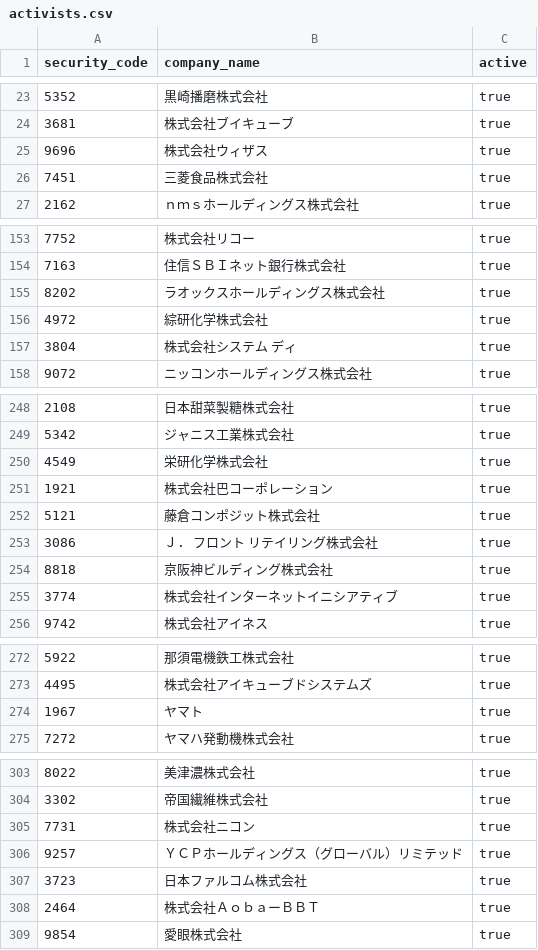
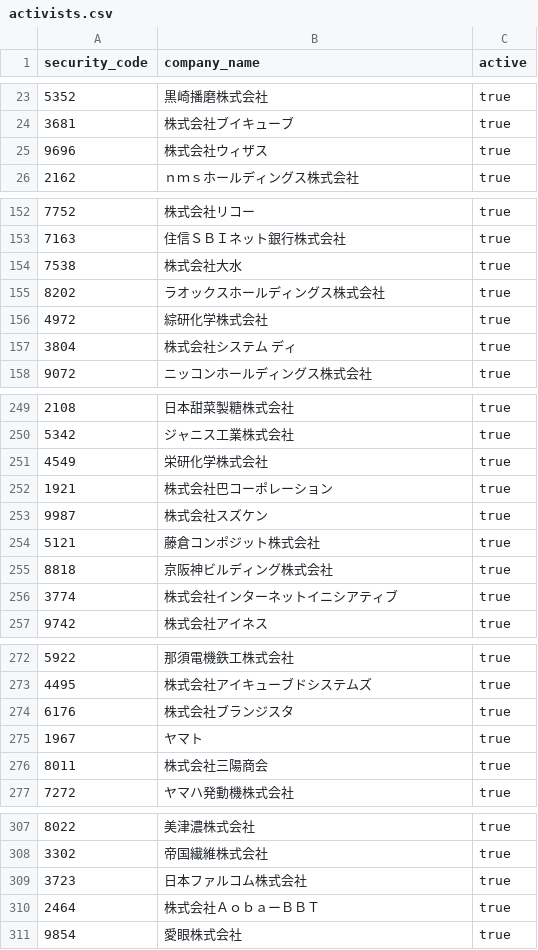
Before and after one commit to akiram6161-lab/tdnet-research-bot, a CSV file: config/activists.csv, drawn as a sheet; only a part is shown, gaps mark what is left out; the diff covers the shown part only.

```diff
--- a/config/activists.csv
+++ b/config/activists.csv
@@ -25,3 +25,2 @@ security_code,company_name,active
 9696,株式会社ウィザス,true
-7451,三菱食品株式会社,true
 2162,ｎｍｓホールディングス株式会社,true
@@ -154,2 +153,3 @@ security_code,company_name,active
 7163,住信ＳＢＩネット銀行株式会社,true
+7538,株式会社大水,true
 8202,ラオックスホールディングス株式会社,true
@@ -251,4 +252,4 @@ security_code,company_name,active
 1921,株式会社巴コーポレーション,true
+9987,株式会社スズケン,true
 5121,藤倉コンポジット株式会社,true
-3086,Ｊ. フロント リテイリング株式会社,true
 8818,京阪神ビルディング株式会社,true
@@ -273,3 +273,5 @@ security_code,company_name,active
 4495,株式会社アイキューブドシステムズ,true
+6176,株式会社ブランジスタ,true
 1967,ヤマト,true
+8011,株式会社三陽商会,true
 7272,ヤマハ発動機株式会社,true
@@ -304,4 +308,2 @@ security_code,company_name,active
 3302,帝国繊維株式会社,true
-7731,株式会社ニコン,true
-9257,ＹＣＰホールディングス（グローバル）リミテッド,true
 3723,日本ファルコム株式会社,true
```
Also changed, not shown: 2 added rows, 2 removed rows and 2 moved rows elsewhere in this file.
